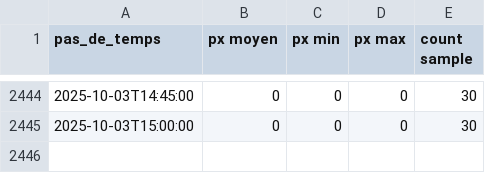
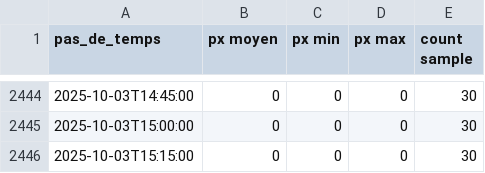
Before and after one commit to Riveo-hydro/Publication, a CSV file: Colvert/Staging/SIM1/data/mesures_agregees.csv, drawn as a sheet; only a part is shown, gaps mark what is left out; the diff names each change by its address in the sheet, - before the commit and + after, or states it on an @@ line.

```diff
--- a/Colvert/Staging/SIM1/data/mesures_agregees.csv
+++ b/Colvert/Staging/SIM1/data/mesures_agregees.csv
+row 2446: 2025-10-03T15:15:00 | 0 | 0 | 0 | 30
```
Also changed, not shown: Colvert/Staging/SIM1/data/brut.csv, Colvert/Staging/brut.csv, 6 other files.
